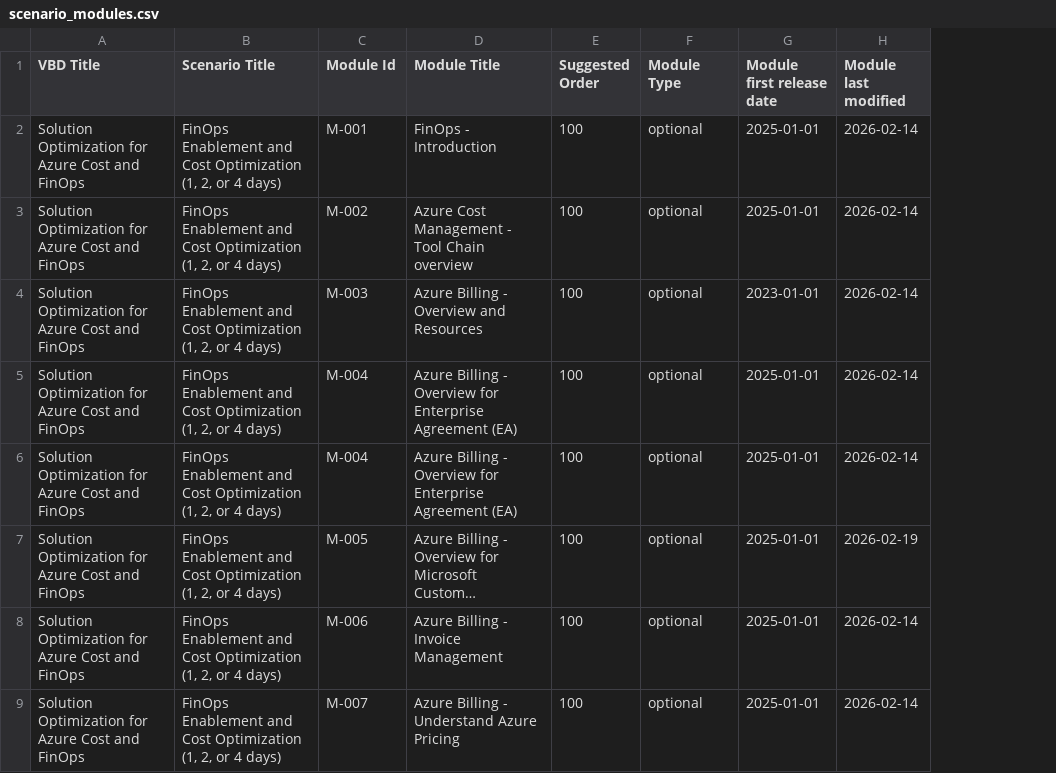
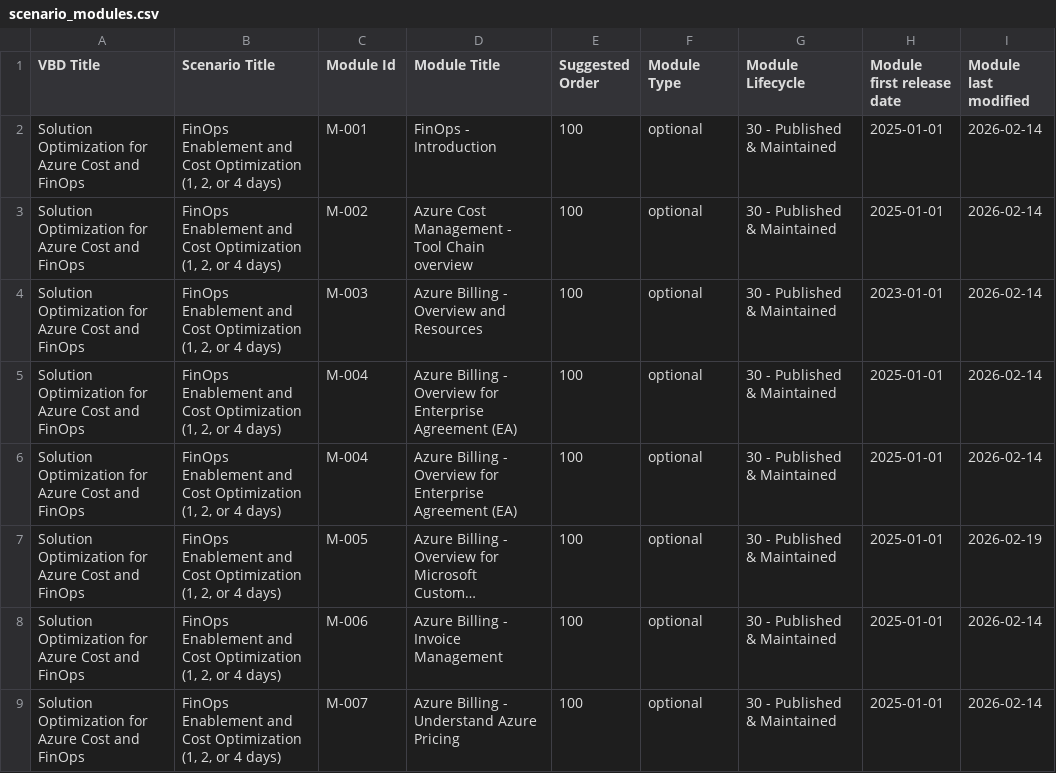
Before and after one commit to DirkBrinkmann/finops-module-authoring-guide, a CSV file: scripts/scenario_modules.csv, drawn as a sheet; only a part is shown; long unchanged cells end in …; the diff covers the shown part only; the diff names each change by its address in the sheet, - before the commit and + after, or states it on an @@ line.

```diff
--- a/scripts/scenario_modules.csv
+++ b/scripts/scenario_modules.csv
+column G (Module Lifecycle), rows 2-9: all 30 - Published & Maintained
```
Also changed, not shown: 3 added rows and 3 edited cells elsewhere in this file, 3 other files.
